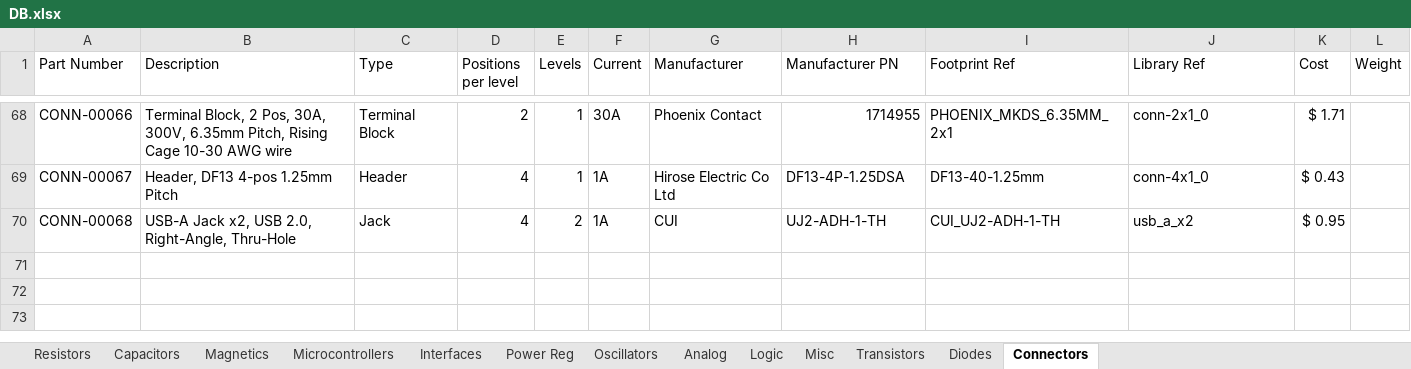
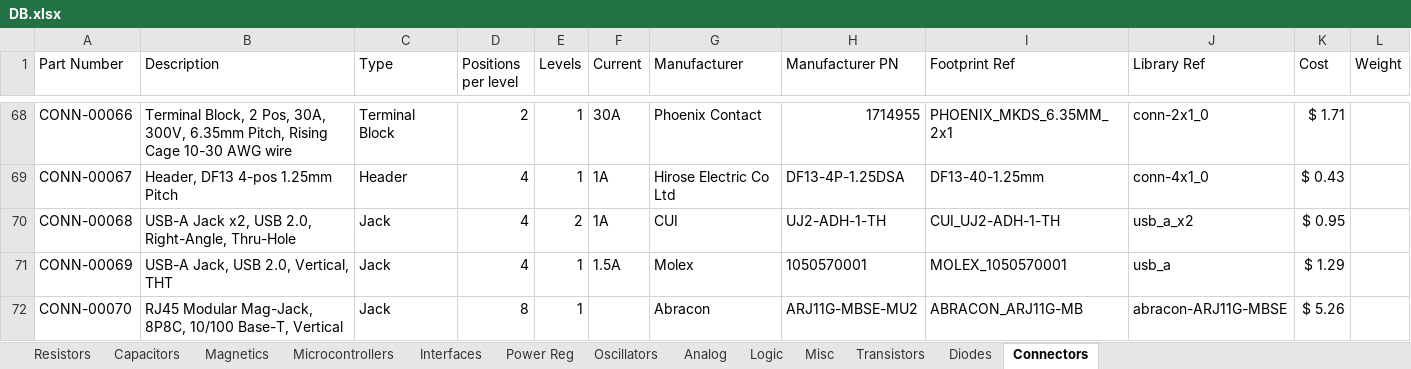
Before and after one commit to cwruRobotics/Altium_Central_Library, an Excel workbook: Library/Components/DB.xlsx, sheet Connectors, drawn as a sheet; only a part is shown, gaps mark what is left out; values as stored, in another font and other column widths than the file's, no borders; the diff names each change by its address in the sheet, - before the commit and + after, or states it on an @@ line.

Commit message:
Add vertical USB A and Ethernet Mag-jack

```diff
--- a/Library/Components/DB.xlsx (sheet Connectors)
+++ b/Library/Components/DB.xlsx (sheet Connectors)
+row 71: CONN-00069 | USB-A Jack, USB 2.0, Vertical, THT | Jack | 4 | 1 | 1.5A | Molex | 1050570001 | MOLEX_1050570001 | usb_a | $ 1.29
+row 72: CONN-00070 | RJ45 Modular Mag-Jack, 8P8C, 10/100 Base-T, Vertical | Jack | 8 | 1 |  | Abracon | ARJ11G-MBSE-MU2 | ABRACON_ARJ11G-MB | abracon-ARJ11G-MBSE | $ 5.26
```
Also changed, not shown: sheet Analog, sheet Microcontrollers, 6 other files.
